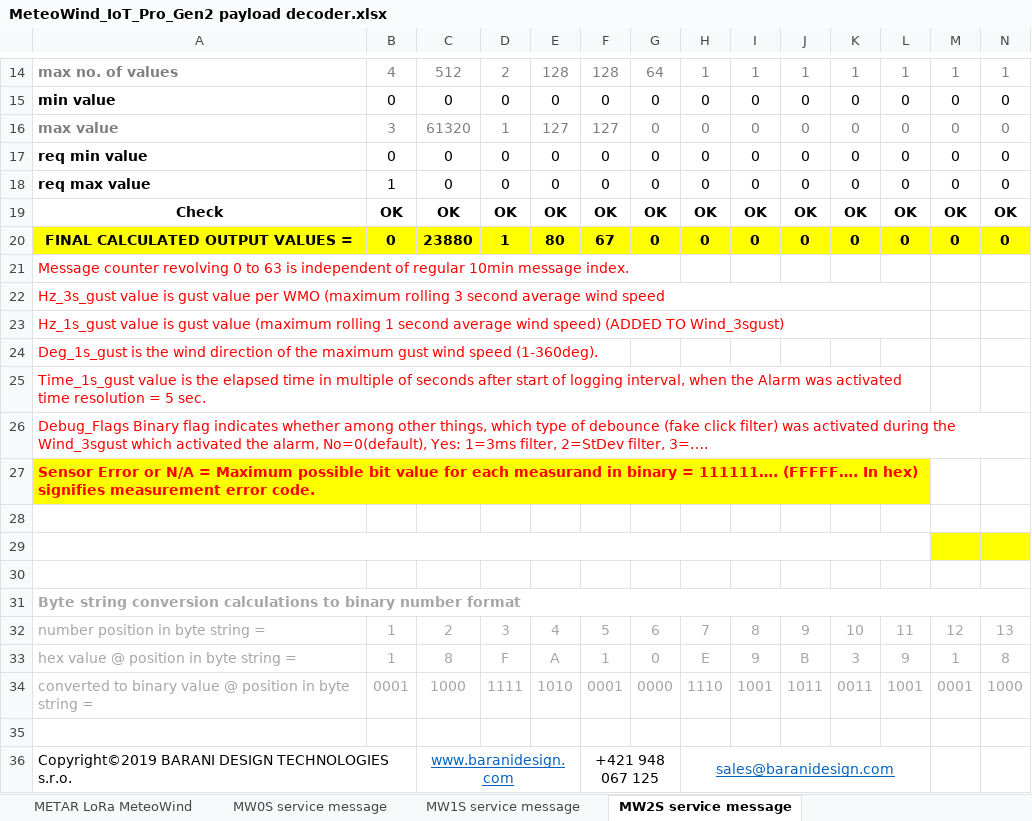
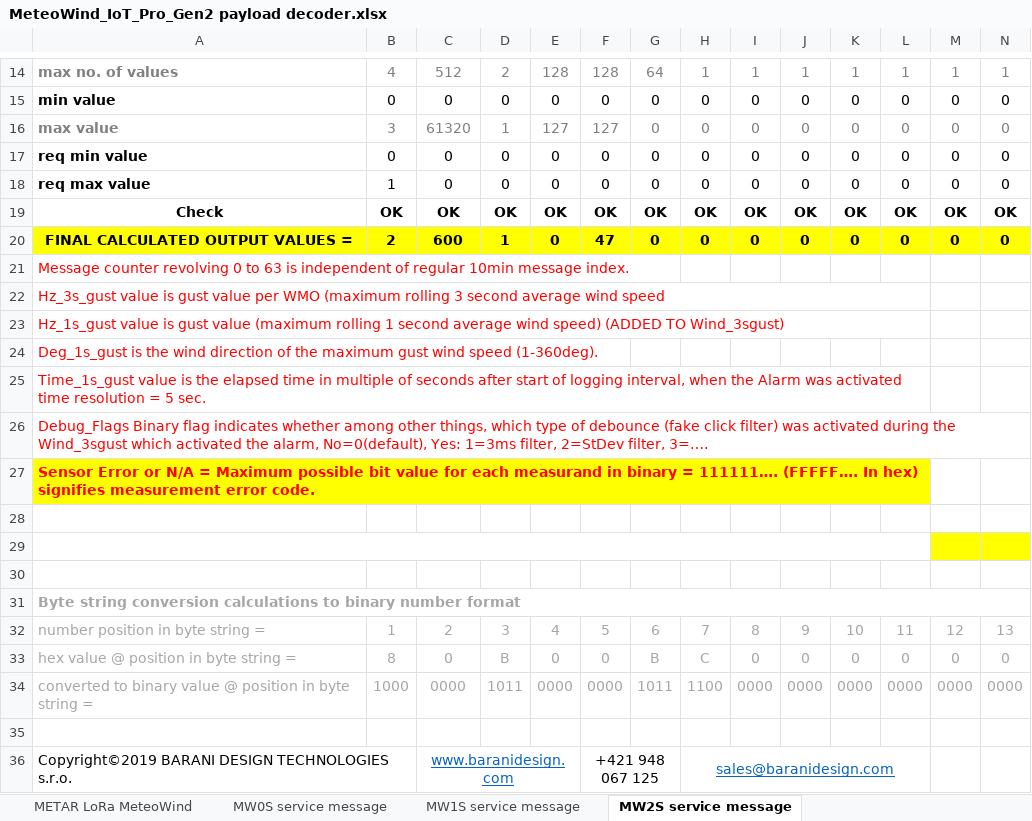
Before and after one commit to barani-design/P_SRC_device_decoders, an Excel workbook: MeteoWind_IoT_Pro Gen2/MeteoWind_IoT_Pro_Gen2 payload decoder.xlsx, sheet MW2S service message, drawn as a sheet; only a part is shown, gaps mark what is left out; values as stored, in another font and other column widths than the file's, no borders; the diff covers the shown part only; the diff names each change by its address in the sheet, - before the commit and + after, or states it on an @@ line.

```diff
--- a/MeteoWind_IoT_Pro Gen2/MeteoWind_IoT_Pro_Gen2 payload decoder.xlsx (sheet MW2S service message)
+++ b/MeteoWind_IoT_Pro Gen2/MeteoWind_IoT_Pro_Gen2 payload decoder.xlsx (sheet MW2S service message)
-B20: 0
+B20: 2
-C20: 23880
+C20: 600
-E20: 80
+E20: 0
-F20: 67
+F20: 47
-B33: 1
+B33: 8
-C33: 8
+C33: 0
-D33: F
+D33: B
-E33: A
+E33: 0
-F33: 1
+F33: 0
-G33: 0
+G33: B
-H33: E
+H33: C
-I33: 9
+I33: 0
-J33: B
+J33: 0
-K33: 3
+K33: 0
-L33: 9
+L33: 0
-M33: 1
+M33: 0
-N33: 8
+N33: 0
-B34: 0001
+B34: 1000
-C34: 1000
+C34: 0000
-D34: 1111
+D34: 1011
-E34: 1010
+E34: 0000
-F34: 0001
+F34: 0000
-G34: 0000
+G34: 1011
-H34: 1110
+H34: 1100
-I34: 1001
+I34: 0000
-J34: 1011
+J34: 0000
-K34: 0011
+K34: 0000
-L34: 1001
+L34: 0000
-M34: 0001
+M34: 0000
-N34: 1000
+N34: 0000
```
Also changed, not shown: 26 edited cells and cell formats elsewhere in this sheet, sheet MW0S service message, sheet MW1S service message.
